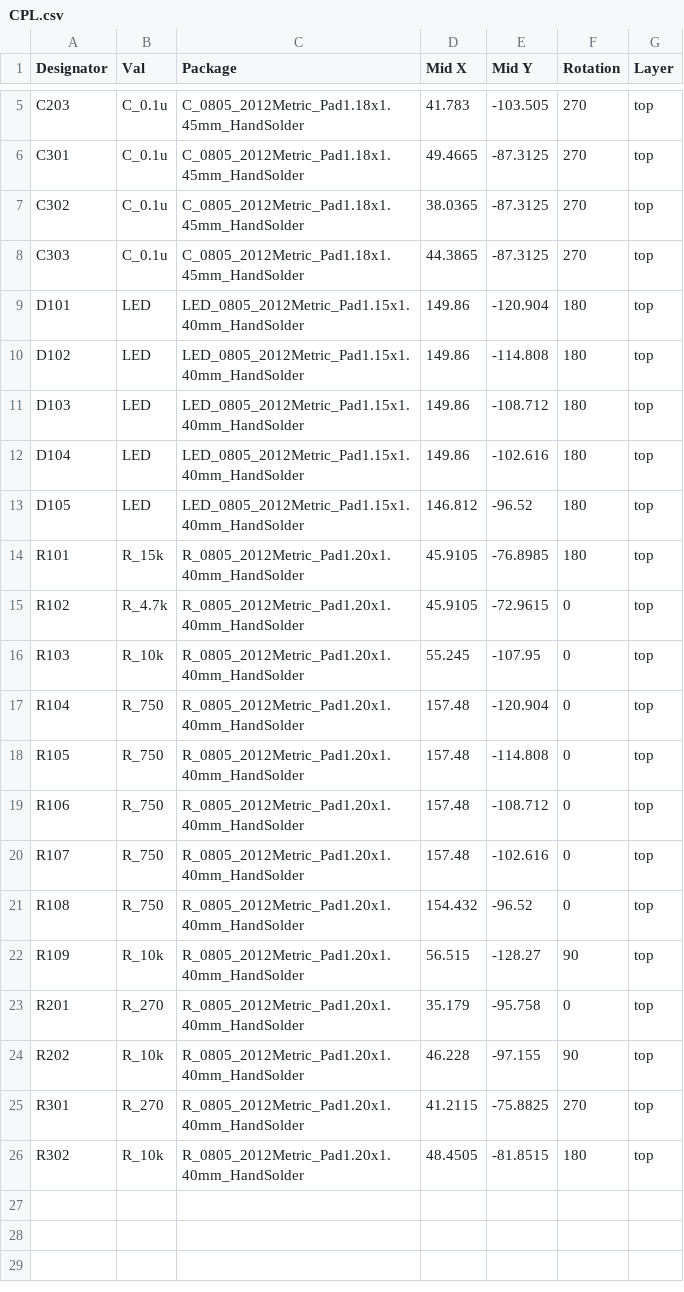
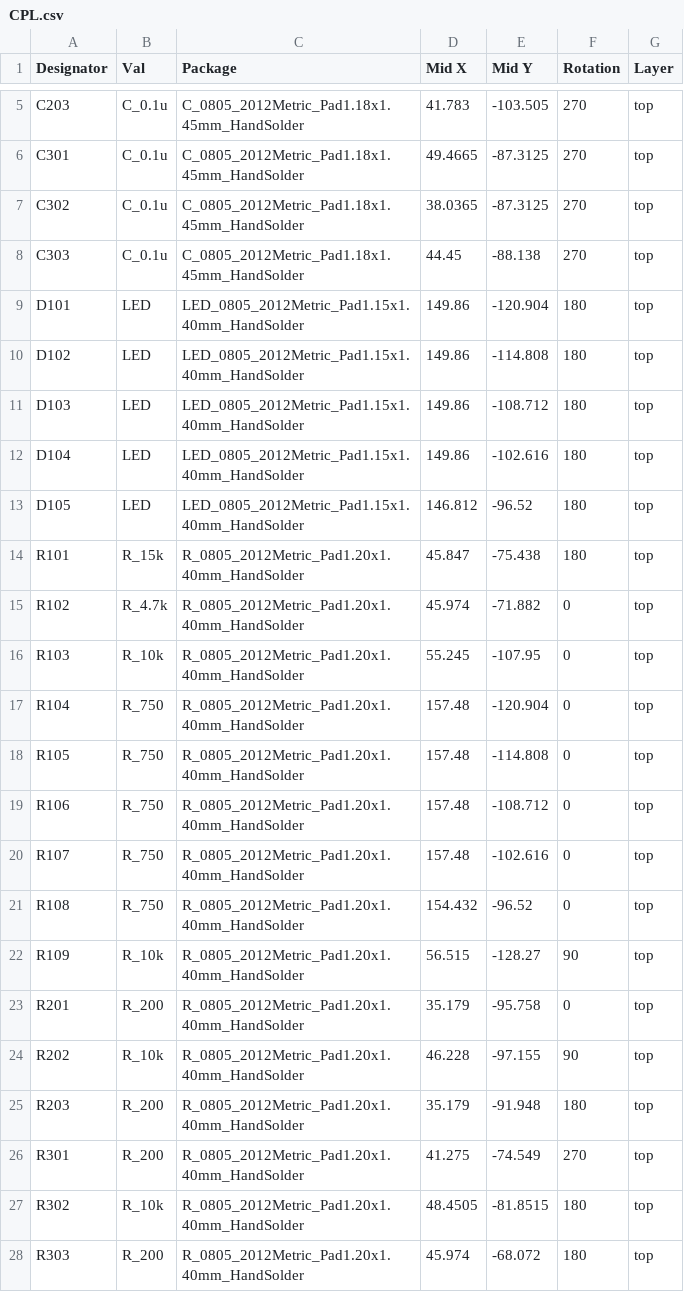
Before and after one commit to cjhi/sensing, a CSV file: hardware/REV1_FALL_2021/fab-outputs-2/CPL.csv, drawn as a sheet; only a part is shown, gaps mark what is left out.

Commit message:
update all fab-outputs, as ordered

```diff
--- a/hardware/REV1_FALL_2021/fab-outputs-2/CPL.csv
+++ b/hardware/REV1_FALL_2021/fab-outputs-2/CPL.csv
@@ -7,3 +7,3 @@ C301,C_0.1u,C_0805_2012Metric_Pad1.18x1.45mm_HandSolder,49.4665,-87.3125,270,top
 C302,C_0.1u,C_0805_2012Metric_Pad1.18x1.45mm_HandSolder,38.0365,-87.3125,270,top
-C303,C_0.1u,C_0805_2012Metric_Pad1.18x1.45mm_HandSolder,44.3865,-87.3125,270,top
+C303,C_0.1u,C_0805_2012Metric_Pad1.18x1.45mm_HandSolder,44.45,-88.138,270,top
 D101,LED,LED_0805_2012Metric_Pad1.15x1.40mm_HandSolder,149.86,-120.904,180,top
@@ -13,4 +13,4 @@ D104,LED,LED_0805_2012Metric_Pad1.15x1.40mm_HandSolder,149.86,-102.616,180,top
 D105,LED,LED_0805_2012Metric_Pad1.15x1.40mm_HandSolder,146.812,-96.52,180,top
-R101,R_15k,R_0805_2012Metric_Pad1.20x1.40mm_HandSolder,45.9105,-76.8985,180,top
-R102,R_4.7k,R_0805_2012Metric_Pad1.20x1.40mm_HandSolder,45.9105,-72.9615,0,top
+R101,R_15k,R_0805_2012Metric_Pad1.20x1.40mm_HandSolder,45.847,-75.438,180,top
+R102,R_4.7k,R_0805_2012Metric_Pad1.20x1.40mm_HandSolder,45.974,-71.882,0,top
 R103,R_10k,R_0805_2012Metric_Pad1.20x1.40mm_HandSolder,55.245,-107.95,0,top
@@ -22,5 +22,7 @@ R108,R_750,R_0805_2012Metric_Pad1.20x1.40mm_HandSolder,154.432,-96.52,0,top
 R109,R_10k,R_0805_2012Metric_Pad1.20x1.40mm_HandSolder,56.515,-128.27,90,top
-R201,R_270,R_0805_2012Metric_Pad1.20x1.40mm_HandSolder,35.179,-95.758,0,top
+R201,R_200,R_0805_2012Metric_Pad1.20x1.40mm_HandSolder,35.179,-95.758,0,top
 R202,R_10k,R_0805_2012Metric_Pad1.20x1.40mm_HandSolder,46.228,-97.155,90,top
-R301,R_270,R_0805_2012Metric_Pad1.20x1.40mm_HandSolder,41.2115,-75.8825,270,top
+R203,R_200,R_0805_2012Metric_Pad1.20x1.40mm_HandSolder,35.179,-91.948,180,top
+R301,R_200,R_0805_2012Metric_Pad1.20x1.40mm_HandSolder,41.275,-74.549,270,top
 R302,R_10k,R_0805_2012Metric_Pad1.20x1.40mm_HandSolder,48.4505,-81.8515,180,top
+R303,R_200,R_0805_2012Metric_Pad1.20x1.40mm_HandSolder,45.974,-68.072,180,top
```
Also changed, not shown: hardware/REV1_FALL_2021/fab-outputs-2/BOM.csv, 24 other files.
